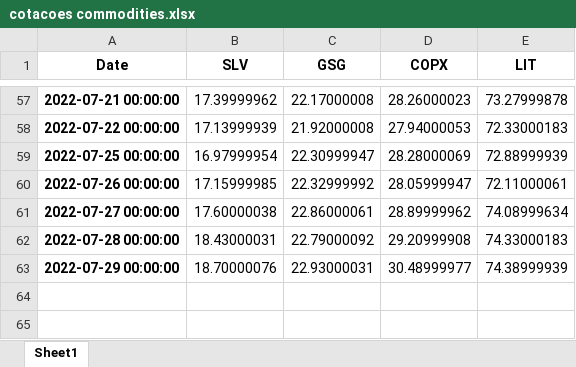
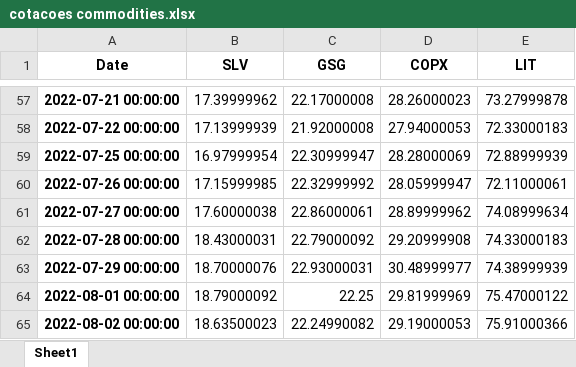
Before and after one commit to lambdavar/hub-do-investidor, an Excel workbook: resultados/cotacoes commodities.xlsx, sheet Sheet1, drawn as a sheet; only a part is shown, gaps mark what is left out; values as stored, in another font and other column widths than the file's, no borders; the diff names each change by its address in the sheet, - before the commit and + after, or states it on an @@ line.

```diff
--- a/resultados/cotacoes commodities.xlsx (sheet Sheet1)
+++ b/resultados/cotacoes commodities.xlsx (sheet Sheet1)
+row 64: 2022-08-01 00:00:00 | 18.79000092 | 22.25 | 29.81999969 | 75.47000122
+row 65: 2022-08-02 00:00:00 | 18.63500023 | 22.24990082 | 29.19000053 | 75.91000366
```
Also changed, not shown: resultados/cotacoes acao US.xlsx, resultados/cotacoes acao.xlsx, 9 other files.
